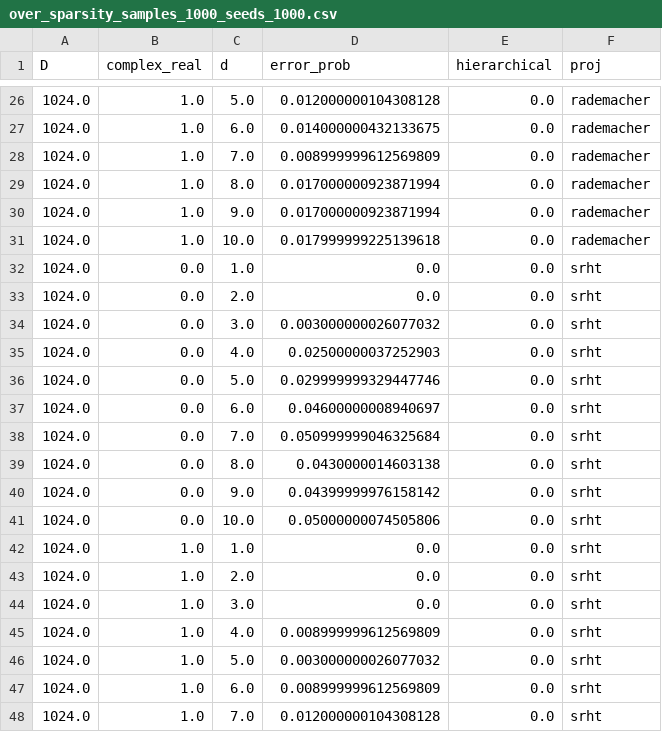
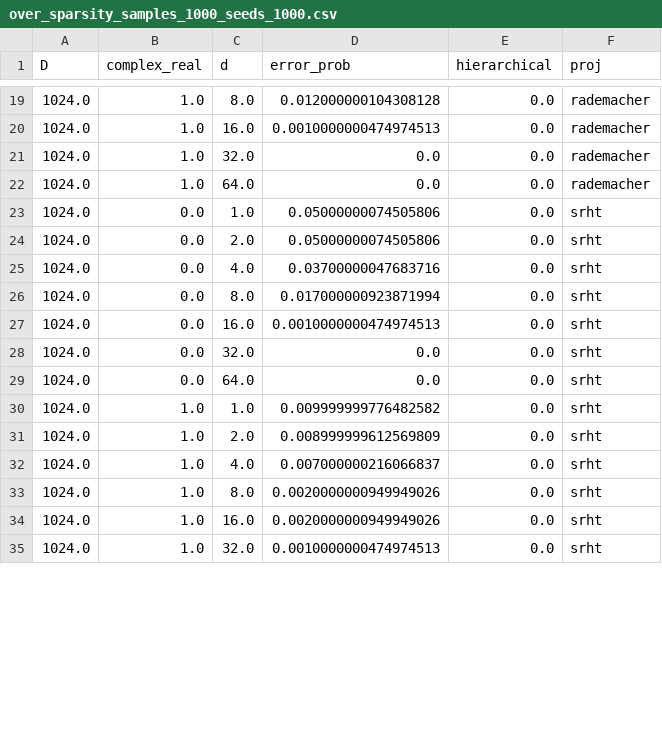
Before and after one commit to joneswack/dp-rfs, a CSV file: csv/bound_plot/over_sparsity_samples_1000_seeds_1000.csv, drawn as a sheet; only a part is shown, gaps mark what is left out; the diff covers the shown part only.

```diff
--- a/csv/bound_plot/over_sparsity_samples_1000_seeds_1000.csv
+++ b/csv/bound_plot/over_sparsity_samples_1000_seeds_1000.csv
@@ -26,23 +19,17 @@ D,complex_real,d,error_prob,hierarchical,proj
-1024.0,1.0,5.0,0.012000000104308128,0.0,rademacher
-1024.0,1.0,6.0,0.014000000432133675,0.0,rademacher
-1024.0,1.0,7.0,0.008999999612569809,0.0,rademacher
-1024.0,1.0,8.0,0.017000000923871994,0.0,rademacher
-1024.0,1.0,9.0,0.017000000923871994,0.0,rademacher
-1024.0,1.0,10.0,0.017999999225139618,0.0,rademacher
-1024.0,0.0,1.0,0.0,0.0,srht
-1024.0,0.0,2.0,0.0,0.0,srht
-1024.0,0.0,3.0,0.003000000026077032,0.0,srht
-1024.0,0.0,4.0,0.02500000037252903,0.0,srht
-1024.0,0.0,5.0,0.029999999329447746,0.0,srht
-1024.0,0.0,6.0,0.04600000008940697,0.0,srht
-1024.0,0.0,7.0,0.050999999046325684,0.0,srht
-1024.0,0.0,8.0,0.0430000014603138,0.0,srht
-1024.0,0.0,9.0,0.04399999976158142,0.0,srht
-1024.0,0.0,10.0,0.05000000074505806,0.0,srht
-1024.0,1.0,1.0,0.0,0.0,srht
-1024.0,1.0,2.0,0.0,0.0,srht
-1024.0,1.0,3.0,0.0,0.0,srht
-1024.0,1.0,4.0,0.008999999612569809,0.0,srht
-1024.0,1.0,5.0,0.003000000026077032,0.0,srht
-1024.0,1.0,6.0,0.008999999612569809,0.0,srht
-1024.0,1.0,7.0,0.012000000104308128,0.0,srht
+1024.0,1.0,8.0,0.012000000104308128,0.0,rademacher
+1024.0,1.0,16.0,0.0010000000474974513,0.0,rademacher
+1024.0,1.0,32.0,0.0,0.0,rademacher
+1024.0,1.0,64.0,0.0,0.0,rademacher
+1024.0,0.0,1.0,0.05000000074505806,0.0,srht
+1024.0,0.0,2.0,0.05000000074505806,0.0,srht
+1024.0,0.0,4.0,0.03700000047683716,0.0,srht
+1024.0,0.0,8.0,0.017000000923871994,0.0,srht
+1024.0,0.0,16.0,0.0010000000474974513,0.0,srht
+1024.0,0.0,32.0,0.0,0.0,srht
+1024.0,0.0,64.0,0.0,0.0,srht
+1024.0,1.0,1.0,0.009999999776482582,0.0,srht
+1024.0,1.0,2.0,0.008999999612569809,0.0,srht
+1024.0,1.0,4.0,0.007000000216066837,0.0,srht
+1024.0,1.0,8.0,0.0020000000949949026,0.0,srht
+1024.0,1.0,16.0,0.0020000000949949026,0.0,srht
+1024.0,1.0,32.0,0.0010000000474974513,0.0,srht
```
Also changed, not shown: 9 removed rows and 27 edited cells elsewhere in this file, csv/bound_plot/over_D_samples_1000_seeds_30000_d2.csv, csv/bound_plot/over_sparsity_samples_1000_seeds_10000.csv, 9 other files.
